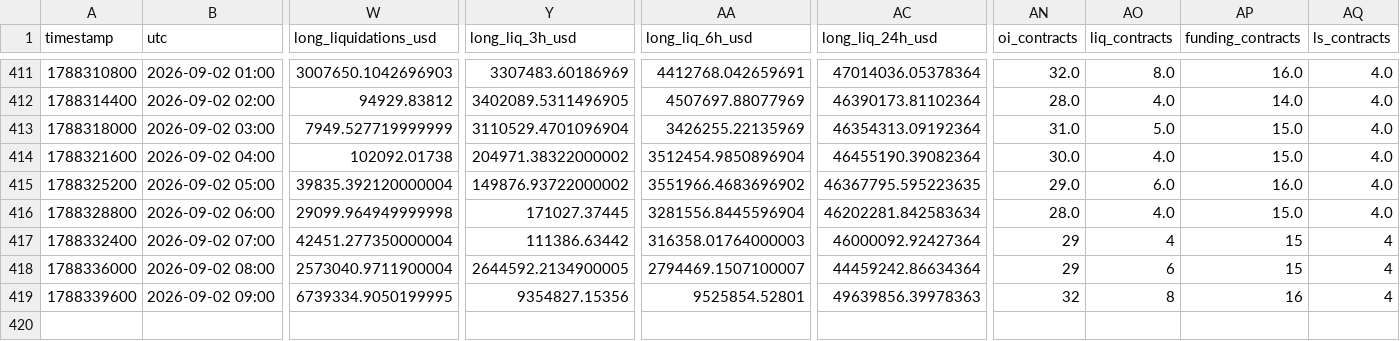
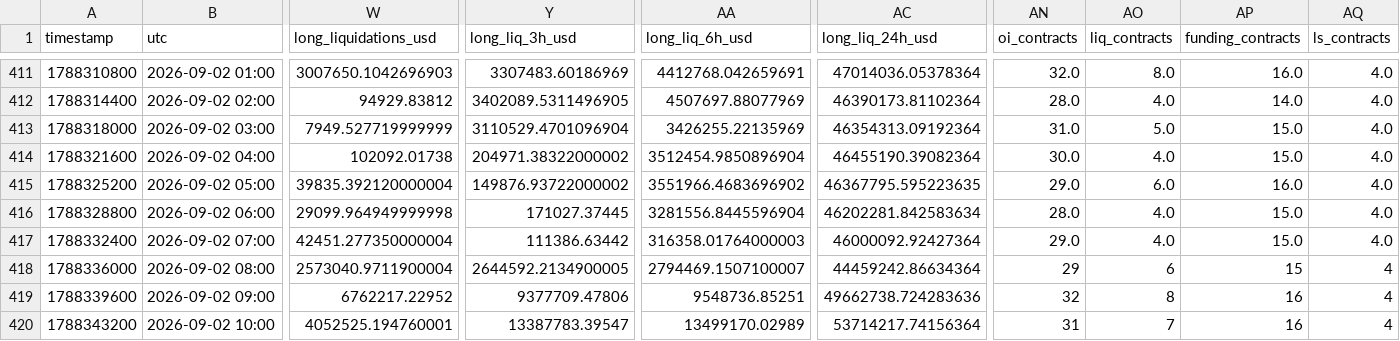
Before and after one commit to aakolodezh-eng/eth-squeeze-watch, a CSV file: eth_hourly.csv, drawn as a sheet; only a part is shown, gaps mark what is left out; rows hold the shown columns only; the diff names each change by its address in the sheet, - before the commit and + after, or states it on an @@ line.

```diff
--- a/eth_hourly.csv
+++ b/eth_hourly.csv
-AN417 (oi_contracts): 29
+AN417 (oi_contracts): 29.0
-AO417 (liq_contracts): 4
+AO417 (liq_contracts): 4.0
-AP417 (funding_contracts): 15
+AP417 (funding_contracts): 15.0
-AQ417 (ls_contracts): 4
+AQ417 (ls_contracts): 4.0
-W419 (long_liquidations_usd): 6739334.9050199995
+W419 (long_liquidations_usd): 6762217.22952
-Y419 (long_liq_3h_usd): 9354827.15356
+Y419 (long_liq_3h_usd): 9377709.47806
-AA419 (long_liq_6h_usd): 9525854.52801
+AA419 (long_liq_6h_usd): 9548736.85251
-AC419 (long_liq_24h_usd): 49639856.39978363
+AC419 (long_liq_24h_usd): 49662738.724283636
+row 420: 1788343200 | 2026-09-02 10:00 | 4052525.194760001 | 13387783.39547 | 13499170.02989 | 53714217.74156364 | 31 | 7 | 16 | 4
```
